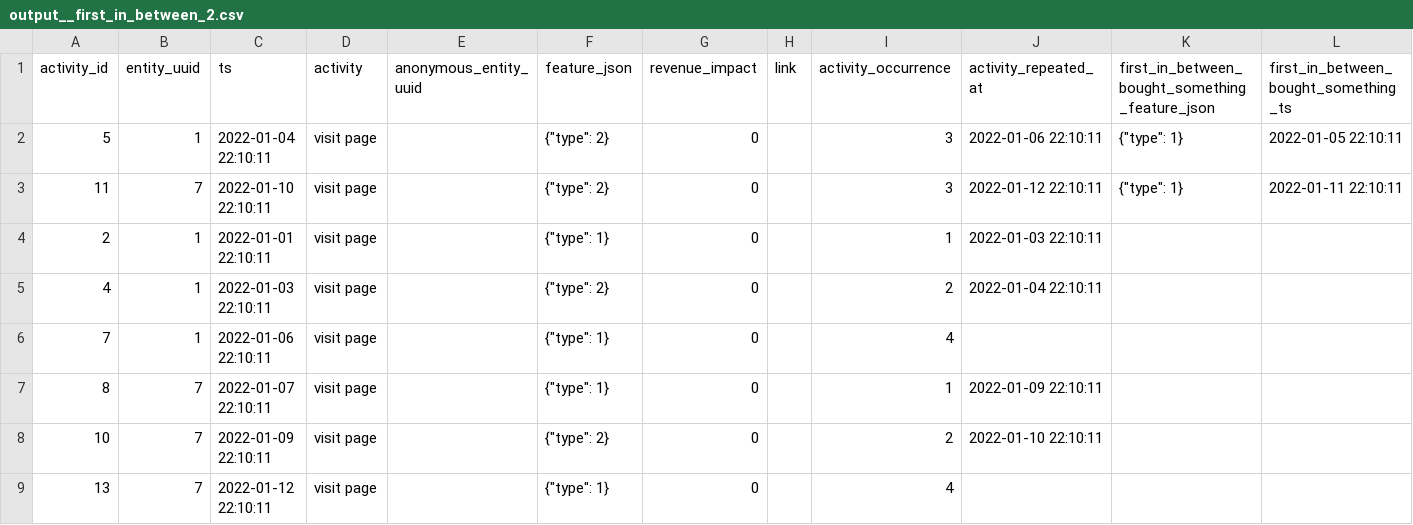
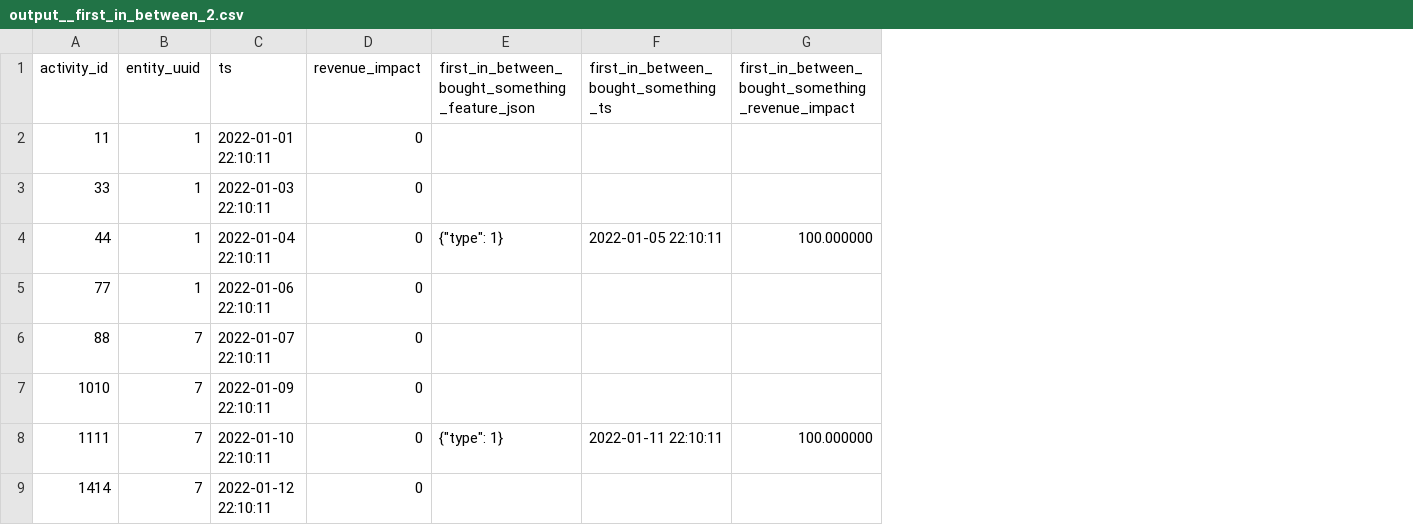
Before and after one commit to tnightengale/dbt-activity-schema, a CSV file: integration_tests/seeds/first_in_between/output/output__first_in_between_2.csv, drawn as a sheet; removed rows and columns are numbered as before the commit, all else as after; the diff names each change by its address in the sheet, - before the commit and + after, or states it on an @@ line.

```diff
--- a/integration_tests/seeds/first_in_between/output/output__first_in_between_2.csv
+++ b/integration_tests/seeds/first_in_between/output/output__first_in_between_2.csv
-column D (activity), row 3: visit page; rows 5-9: all visit page
-column E (anonymous_entity_uuid), empty
-column F (feature_json), row 3: {"type": 2}; rows 5-9: {"type": 2} | {"type": 1} | {"type": 1} | {"type": 2} | {"type": 1}
-column H (link), empty
-column I (activity_occurrence), row 3: 3; rows 5-9: 2 | 4 | 1 | 2 | 4
-column J (activity_repeated_at), row 3: 2022-01-12 22:10:11; rows 5-8: 2022-01-04 22:10:11 |  | 2022-01-09 22:10:11 | 2022-01-10 22:10:11
+column G, row 1: first_in_between_bought_something_revenue_impact
-row 2: 5 | 1 | 2022-01-04 22:10:11 | visit page |  | {"type": 2} | 0 |  | 3 | 2022-01-06 22:10:11 | {"type": 1} | 2022-01-05 22:10:11
-B2 (entity_uuid): 7
+B2 (entity_uuid): 1
-C2 (ts): 2022-01-10 22:10:11
+C2 (ts): 2022-01-01 22:10:11
-E2: {"type": 1}
+E2: (empty)
-F2: 2022-01-11 22:10:11
+F2: (empty)
-row 4: 2 | 1 | 2022-01-01 22:10:11 | visit page |  | {"type": 1} | 0 |  | 1 | 2022-01-03 22:10:11
-A3 (activity_id): 4
+A3 (activity_id): 33
+row 4: 44 | 1 | 2022-01-04 22:10:11 | 0 | {"type": 1} | 2022-01-05 22:10:11 | 100.000000
-A5 (activity_id): 7
+A5 (activity_id): 77
-A6 (activity_id): 8
+A6 (activity_id): 88
-A7 (activity_id): 10
+A7 (activity_id): 1010
+row 8: 1111 | 7 | 2022-01-10 22:10:11 | 0 | {"type": 1} | 2022-01-11 22:10:11 | 100.000000
-A9 (activity_id): 13
+A9 (activity_id): 1414
```
Also changed, not shown: integration_tests/seeds/first_in_between/input__first_in_between.csv, integration_tests/seeds/first_in_between/output/output__first_in_between_1.csv, 25 other files.
